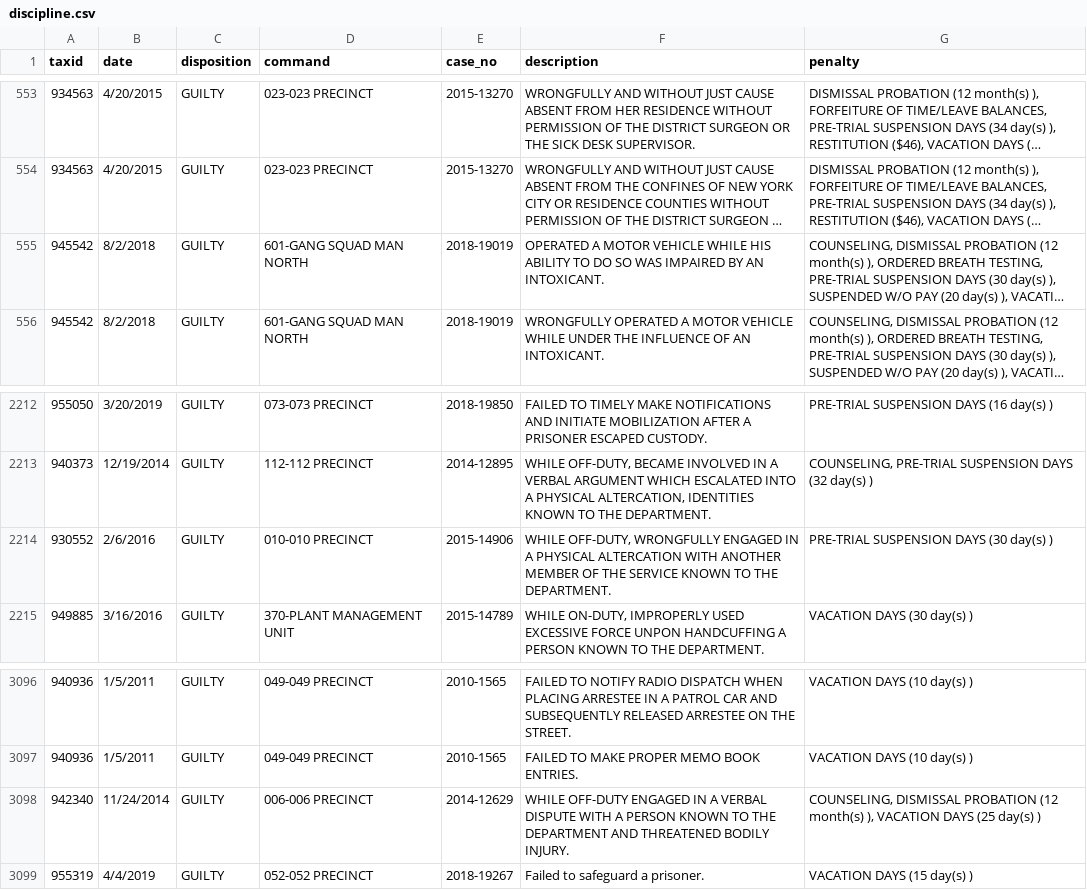
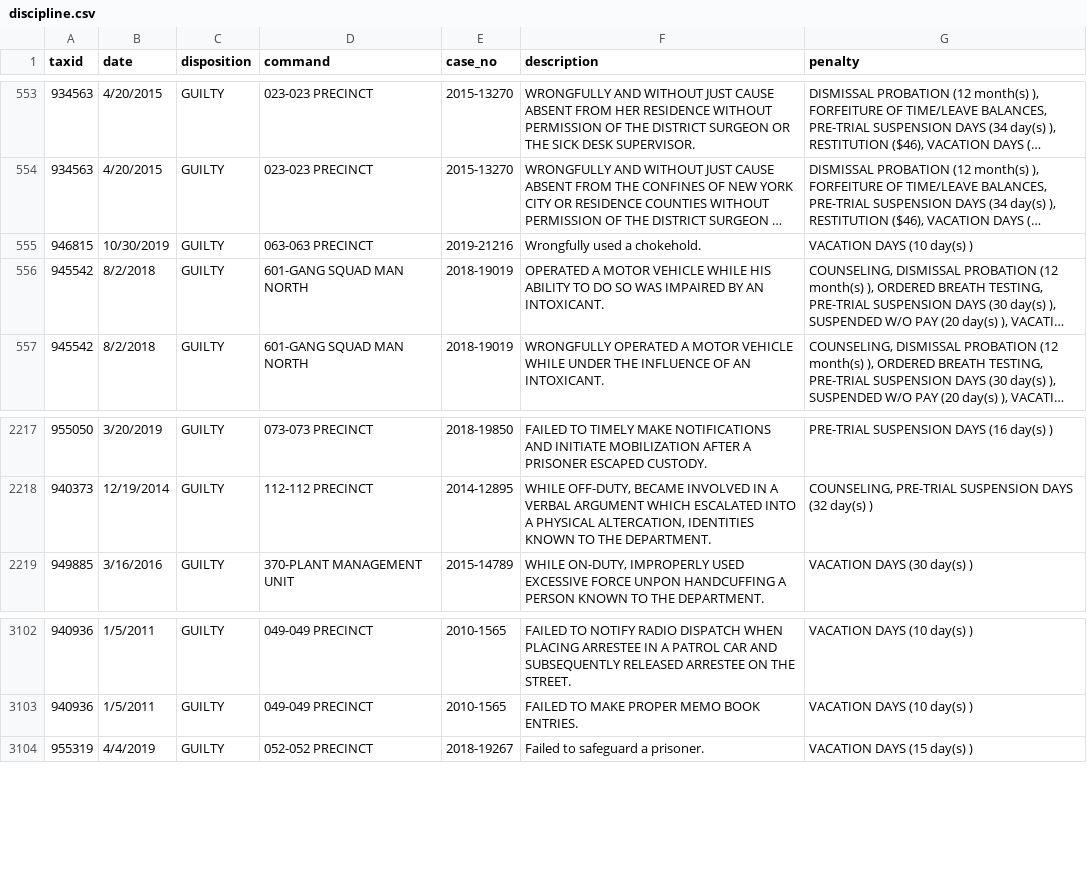
Before and after one commit to ryanwatkins/nypd-officer-profiles, a CSV file: discipline.csv, drawn as a sheet; only a part is shown, gaps mark what is left out; long unchanged cells end in …; removed rows and columns are numbered as before the commit, all else as after; the diff covers the shown part only; the diff names each change by its address in the sheet, - before the commit and + after, or states it on an @@ line.

```diff
--- a/discipline.csv
+++ b/discipline.csv
+row 555: 946815 | 10/30/2019 | GUILTY | 063-063 PRECINCT | 2019-21216 | Wrongfully used a chokehold. | VACATION DAYS (10 day(s) )
-row 2214: 930552 | 2/6/2016 | GUILTY | 010-010 PRECINCT | 2015-14906 | WHILE OFF-DUTY, WRONGFULLY ENGAGED IN A PHYSICAL ALTERCATION WITH ANOTHER MEMBER OF THE SERVICE KNOWN TO THE DEPARTMENT. | PRE-TRIAL SUSPENSION DAYS (30 day(s) )
-row 3098: 942340 | 11/24/2014 | GUILTY | 006-006 PRECINCT | 2014-12629 | WHILE OFF-DUTY ENGAGED IN A VERBAL DISPUTE WITH A PERSON KNOWN TO THE DEPARTMENT AND THREATENED BODILY INJURY. | COUNSELING, DISMISSAL PROBATION (12 month(s) ), VACATION DAYS (25 day(s) )
```
Also changed, not shown: 8 added rows, 2 removed rows and 8 edited cells elsewhere in this file, 28 other files.
